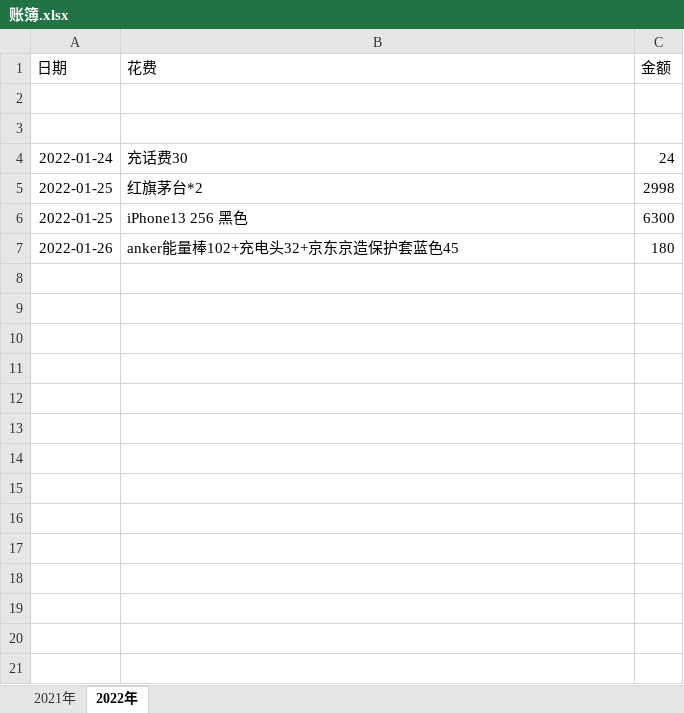
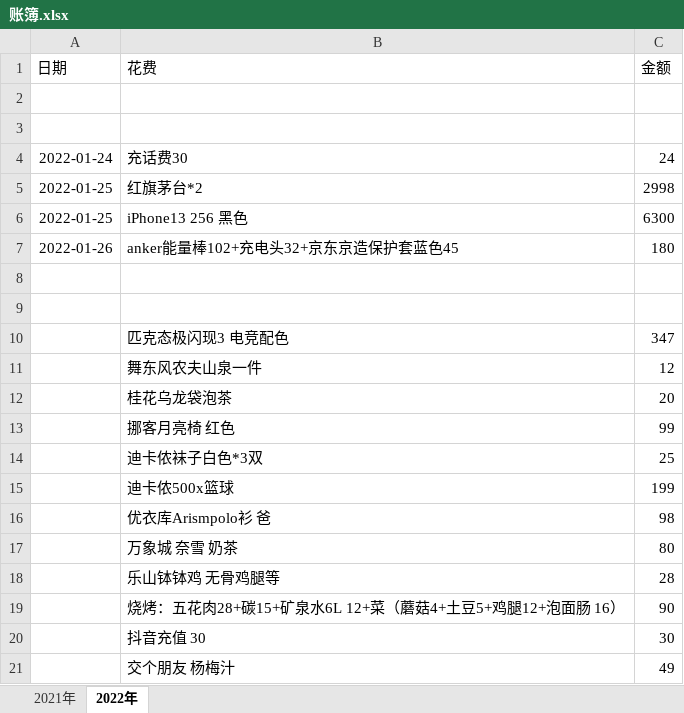
Before and after one commit to Alvinzhangstill/devops, an Excel workbook: 账簿.xlsx, sheet 2022年, drawn as a sheet; values as stored, in another font and other column widths than the file's, no borders; the diff names each change by its address in the sheet, - before the commit and + after, or states it on an @@ line.

```diff
--- a/账簿.xlsx (sheet 2022年)
+++ b/账簿.xlsx (sheet 2022年)
+row 8: (empty)
+row 9: (empty)
+row 10:  | 匹克态极闪现3 电竞配色 | 347
+row 11:  | 舞东风农夫山泉一件 | 12
+row 12:  | 桂花乌龙袋泡茶 | 20
+row 13:  | 挪客月亮椅 红色 | 99
+row 14:  | 迪卡侬袜子白色*3双 | 25
+row 15:  | 迪卡侬500x篮球 | 199
+row 16:  | 优衣库Arismpolo衫 爸 | 98
+row 17:  | 万象城 奈雪 奶茶 | 80
+row 18:  | 乐山钵钵鸡 无骨鸡腿等 | 28
+row 19:  | 烧烤：五花肉28+碳15+矿泉水6L 12+菜（蘑菇4+土豆5+鸡腿12+泡面肠 16） | 90
+row 20:  | 抖音充值 30 | 30
+row 21:  | 交个朋友 杨梅汁 | 49
```
Also changed, not shown: 2 other files.
